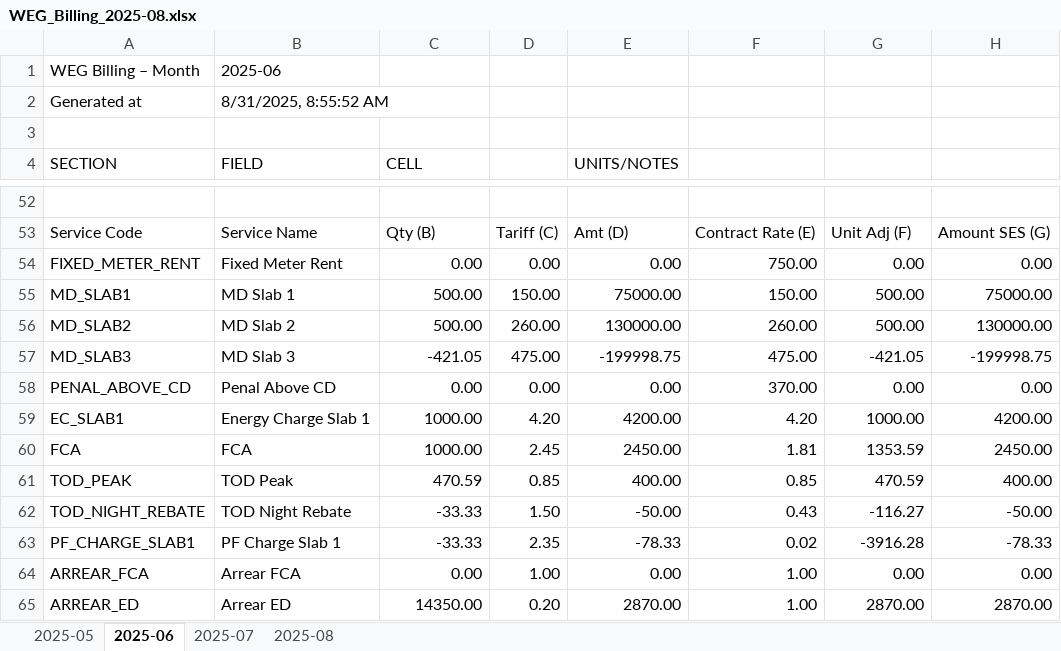
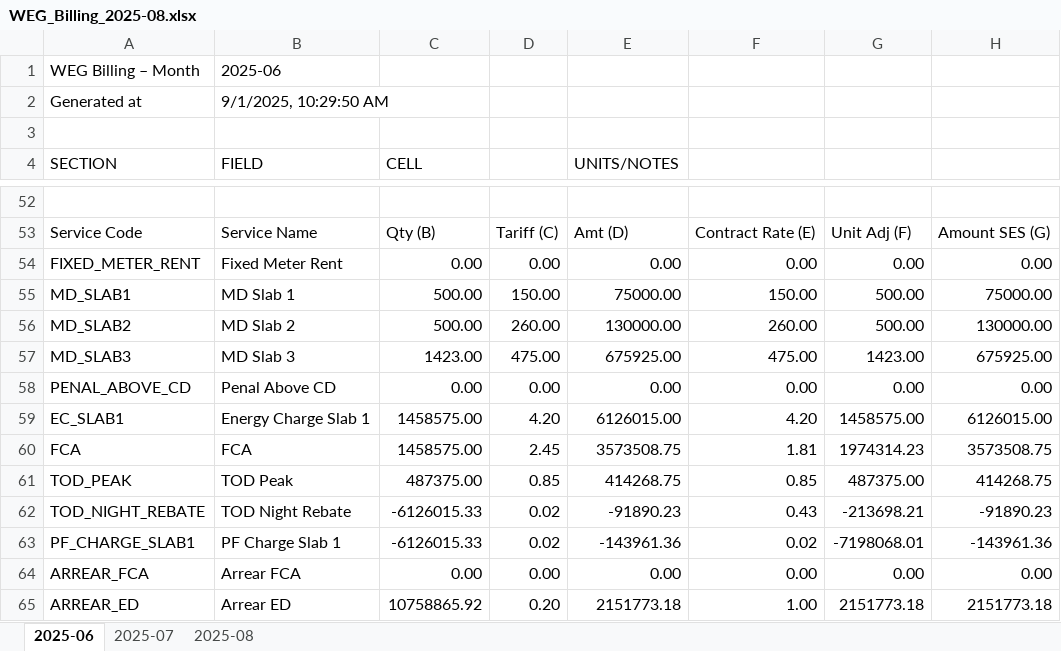
Before and after one commit to vije1711/plant_HT_bill_manual_entry, an Excel workbook: WEG_Billing_2025-08.xlsx, sheet 2025-06, drawn as a sheet; only a part is shown, gaps mark what is left out; values as stored, in another font and other column widths than the file's, no borders; the diff covers the shown part only; the diff names each change by its address in the sheet, - before the commit and + after, or states it on an @@ line.

```diff
--- a/WEG_Billing_2025-08.xlsx (sheet 2025-06)
+++ b/WEG_Billing_2025-08.xlsx (sheet 2025-06)
-sheet tab: 2025-05
-B2 (FIELD): 8/31/2025, 8:55:52 AM
+B2 (FIELD): 9/1/2025, 10:29:50 AM
-F54: 750.00
+F54: 0.00
-C57 (CELL): -421.05
+C57 (CELL): 1423.00
-E57 (UNITS/NOTES): -199998.75
+E57 (UNITS/NOTES): 675925.00
-G57: -421.05
+G57: 1423.00
-H57: -199998.75
+H57: 675925.00
-F58: 370.00
+F58: 0.00
-C59:C60 (CELL): 1000.00
+C59:C60 (CELL): 1458575.00
-E59 (UNITS/NOTES): 4200.00
+E59 (UNITS/NOTES): 6126015.00
-G59: 1000.00
+G59: 1458575.00
-H59: 4200.00
+H59: 6126015.00
-E60 (UNITS/NOTES): 2450.00
+E60 (UNITS/NOTES): 3573508.75
-G60: 1353.59
+G60: 1974314.23
-H60: 2450.00
+H60: 3573508.75
-C61 (CELL): 470.59
+C61 (CELL): 487375.00
-E61 (UNITS/NOTES): 400.00
+E61 (UNITS/NOTES): 414268.75
-G61: 470.59
+G61: 487375.00
-H61: 400.00
+H61: 414268.75
-C62:C63 (CELL): -33.33
+C62:C63 (CELL): -6126015.33
-D62: 1.50
+D62: 0.02
-E62 (UNITS/NOTES): -50.00
+E62 (UNITS/NOTES): -91890.23
-G62: -116.27
+G62: -213698.21
-H62: -50.00
+H62: -91890.23
-D63: 2.35
+D63: 0.02
-E63 (UNITS/NOTES): -78.33
+E63 (UNITS/NOTES): -143961.36
-G63: -3916.28
+G63: -7198068.01
-H63: -78.33
+H63: -143961.36
-D64: 1.00
+D64: 0.00
-F64: 1.00
+F64: 0.00
-C65 (CELL): 14350.00
+C65 (CELL): 10758865.92
-E65 (UNITS/NOTES): 2870.00
+E65 (UNITS/NOTES): 2151773.18
-G65: 2870.00
+G65: 2151773.18
-H65: 2870.00
+H65: 2151773.18
```
Also changed, not shown: 50 edited cells elsewhere in this sheet, sheet 2025-07, sheet 2025-08.
